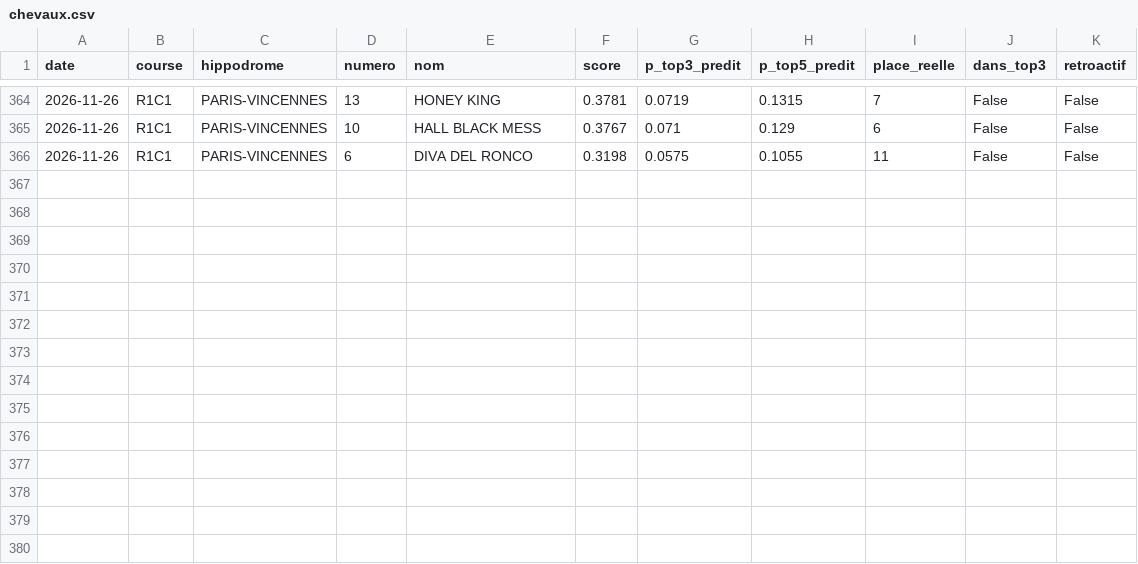
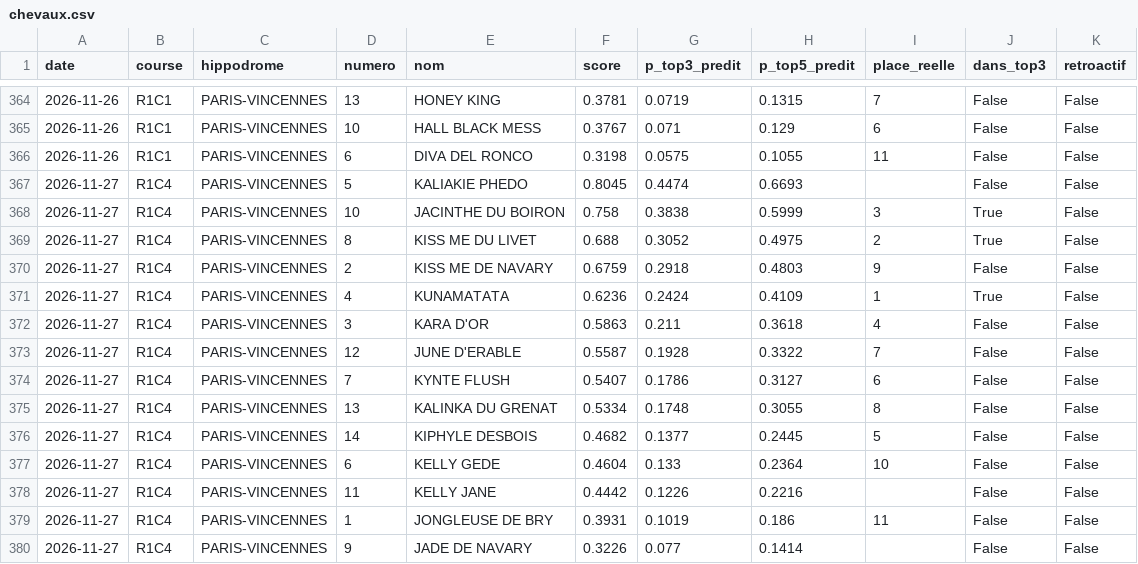
Before and after one commit to irrever/c-kdo-test, a CSV file: quinte/journal/chevaux.csv, drawn as a sheet; only a part is shown, gaps mark what is left out.

```diff
--- a/quinte/journal/chevaux.csv
+++ b/quinte/journal/chevaux.csv
@@ -366 +366,15 @@ date;course;hippodrome;numero;nom;score;p_top3_predit;p_top5_predit;place_reelle
 2026-11-26;R1C1;PARIS-VINCENNES;6;DIVA DEL RONCO;0.3198;0.0575;0.1055;11;False;False
+2026-11-27;R1C4;PARIS-VINCENNES;5;KALIAKIE PHEDO;0.8045;0.4474;0.6693;;False;False
+2026-11-27;R1C4;PARIS-VINCENNES;10;JACINTHE DU BOIRON;0.758;0.3838;0.5999;3;True;False
+2026-11-27;R1C4;PARIS-VINCENNES;8;KISS ME DU LIVET;0.688;0.3052;0.4975;2;True;False
+2026-11-27;R1C4;PARIS-VINCENNES;2;KISS ME DE NAVARY;0.6759;0.2918;0.4803;9;False;False
+2026-11-27;R1C4;PARIS-VINCENNES;4;KUNAMATATA;0.6236;0.2424;0.4109;1;True;False
+2026-11-27;R1C4;PARIS-VINCENNES;3;KARA D'OR;0.5863;0.211;0.3618;4;False;False
+2026-11-27;R1C4;PARIS-VINCENNES;12;JUNE D'ERABLE;0.5587;0.1928;0.3322;7;False;False
+2026-11-27;R1C4;PARIS-VINCENNES;7;KYNTE FLUSH;0.5407;0.1786;0.3127;6;False;False
+2026-11-27;R1C4;PARIS-VINCENNES;13;KALINKA DU GRENAT;0.5334;0.1748;0.3055;8;False;False
+2026-11-27;R1C4;PARIS-VINCENNES;14;KIPHYLE DESBOIS;0.4682;0.1377;0.2445;5;False;False
+2026-11-27;R1C4;PARIS-VINCENNES;6;KELLY GEDE;0.4604;0.133;0.2364;10;False;False
+2026-11-27;R1C4;PARIS-VINCENNES;11;KELLY JANE;0.4442;0.1226;0.2216;;False;False
+2026-11-27;R1C4;PARIS-VINCENNES;1;JONGLEUSE DE BRY;0.3931;0.1019;0.186;11;False;False
+2026-11-27;R1C4;PARIS-VINCENNES;9;JADE DE NAVARY;0.3226;0.077;0.1414;;False;False
```
Also changed, not shown: quinte/journal/bilan.csv, 4 other files.
